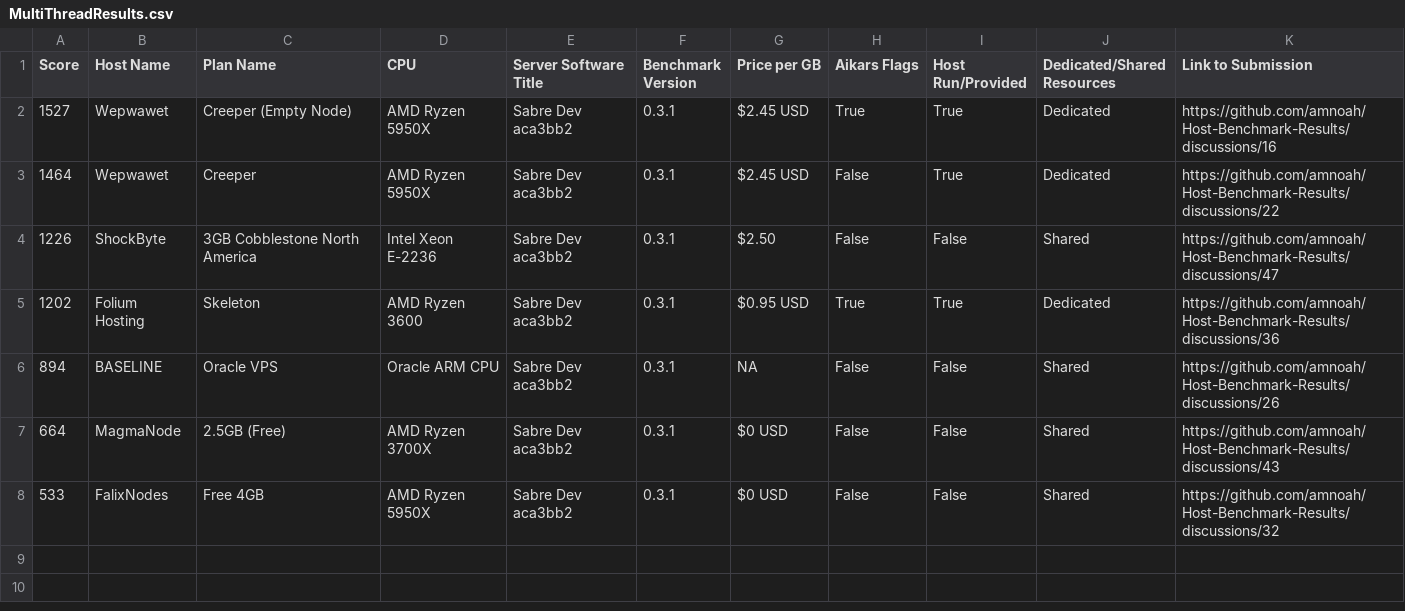
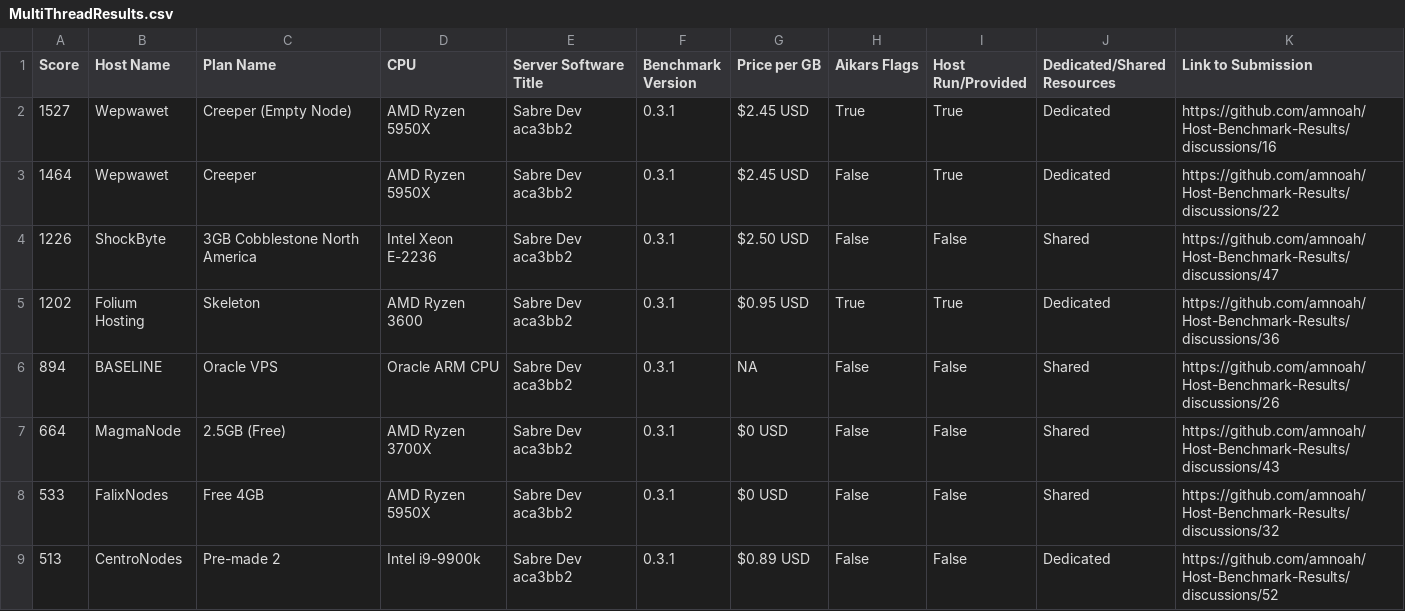
Before and after one commit to amnoah/Host-Benchmark-Results, a CSV file: 0.3/Minestom/MultiThreadResults.csv, drawn as a sheet.

Commit message:
Add CentroNodes

```diff
--- a/0.3/Minestom/MultiThreadResults.csv
+++ b/0.3/Minestom/MultiThreadResults.csv
@@ -3,3 +3,3 @@ Score,Host Name,Plan Name,CPU,Server Software Title,Benchmark Version,Price per
 1464,Wepwawet,Creeper,AMD Ryzen 5950X,Sabre Dev aca3bb2,0.3.1,$2.45 USD,False,True,Dedicated,https://github.com/amnoah/Host-Benchmark-Results/discussions/22
-1226,ShockByte,3GB Cobblestone North America,Intel Xeon E-2236,Sabre Dev aca3bb2,0.3.1,$2.50,False,False,Shared,https://github.com/amnoah/Host-Benchmark-Results/discussions/47
+1226,ShockByte,3GB Cobblestone North America,Intel Xeon E-2236,Sabre Dev aca3bb2,0.3.1,$2.50 USD,False,False,Shared,https://github.com/amnoah/Host-Benchmark-Results/discussions/47
 1202,Folium Hosting,Skeleton,AMD Ryzen 3600,Sabre Dev aca3bb2,0.3.1,$0.95 USD,True,True,Dedicated,https://github.com/amnoah/Host-Benchmark-Results/discussions/36
@@ -8 +8,2 @@ Score,Host Name,Plan Name,CPU,Server Software Title,Benchmark Version,Price per
 533,FalixNodes,Free 4GB,AMD Ryzen 5950X,Sabre Dev aca3bb2,0.3.1,$0 USD,False,False,Shared,https://github.com/amnoah/Host-Benchmark-Results/discussions/32
+513,CentroNodes,Pre-made 2,Intel i9-9900k,Sabre Dev aca3bb2,0.3.1,$0.89 USD,False,False,Dedicated,https://github.com/amnoah/Host-Benchmark-Results/discussions/52
```
Also changed, not shown: 0.3/Bungeecord+Forks/MultiThreadResults.csv, 0.3/Bungeecord+Forks/SingleThreadResults.csv, 7 other files.
